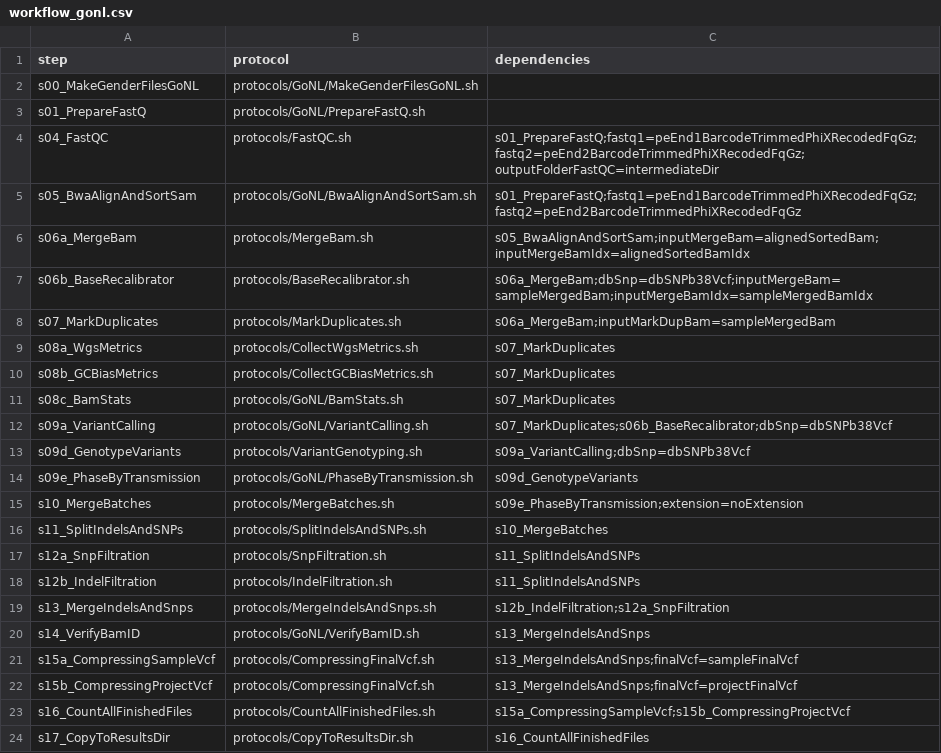
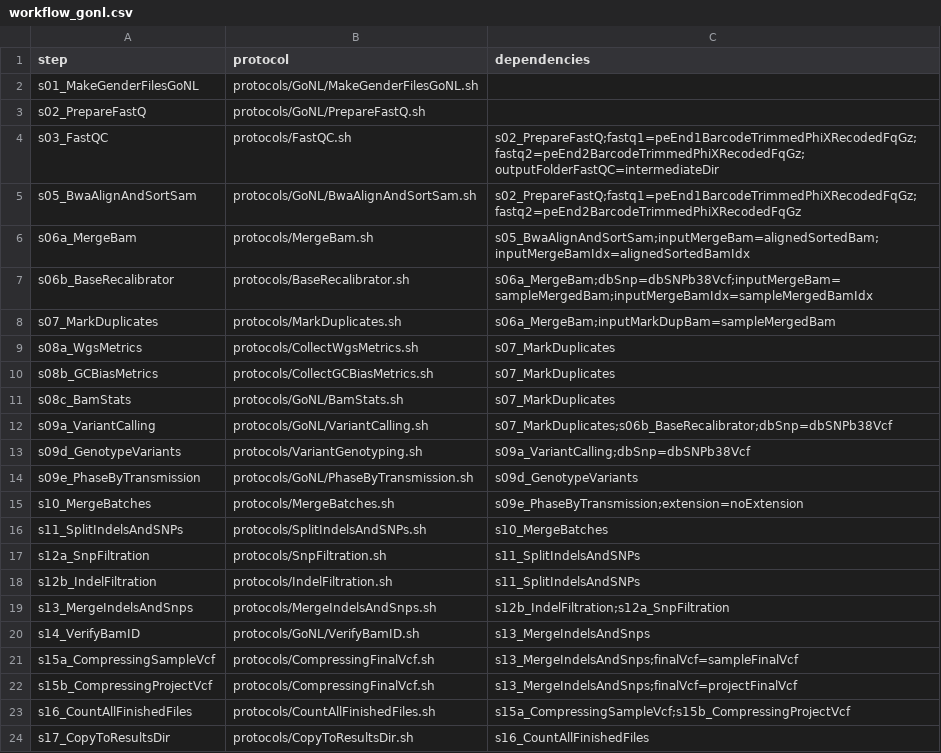
Before and after one commit to molgenis/NGS_DNA, a CSV file: workflow_gonl.csv, drawn as a sheet.

```diff
--- a/workflow_gonl.csv
+++ b/workflow_gonl.csv
@@ -1,6 +1,6 @@
 step,protocol,dependencies
-s00_MakeGenderFilesGoNL,protocols/GoNL/MakeGenderFilesGoNL.sh,
-s01_PrepareFastQ,protocols/GoNL/PrepareFastQ.sh,
-s04_FastQC,protocols/FastQC.sh,s01_PrepareFastQ;fastq1=peEnd1BarcodeTrimmedPhiXRecodedFqGz;fastq2=peEnd2BarcodeTrimmedPhiXRecodedFqGz;outputFolderFastQC=intermediateDir
-s05_BwaAlignAndSortSam,protocols/GoNL/BwaAlignAndSortSam.sh,s01_PrepareFastQ;fastq1=peEnd1BarcodeTrimmedPhiXRecodedFqGz;fastq2=peEnd2BarcodeTrimmedPhiXRecodedFqGz
+s01_MakeGenderFilesGoNL,protocols/GoNL/MakeGenderFilesGoNL.sh,
+s02_PrepareFastQ,protocols/GoNL/PrepareFastQ.sh,
+s03_FastQC,protocols/FastQC.sh,s02_PrepareFastQ;fastq1=peEnd1BarcodeTrimmedPhiXRecodedFqGz;fastq2=peEnd2BarcodeTrimmedPhiXRecodedFqGz;outputFolderFastQC=intermediateDir
+s05_BwaAlignAndSortSam,protocols/GoNL/BwaAlignAndSortSam.sh,s02_PrepareFastQ;fastq1=peEnd1BarcodeTrimmedPhiXRecodedFqGz;fastq2=peEnd2BarcodeTrimmedPhiXRecodedFqGz
 s06a_MergeBam,protocols/MergeBam.sh,s05_BwaAlignAndSortSam;inputMergeBam=alignedSortedBam;inputMergeBamIdx=alignedSortedBamIdx
```
Also changed, not shown: workflow_gonl_validating.csv.
